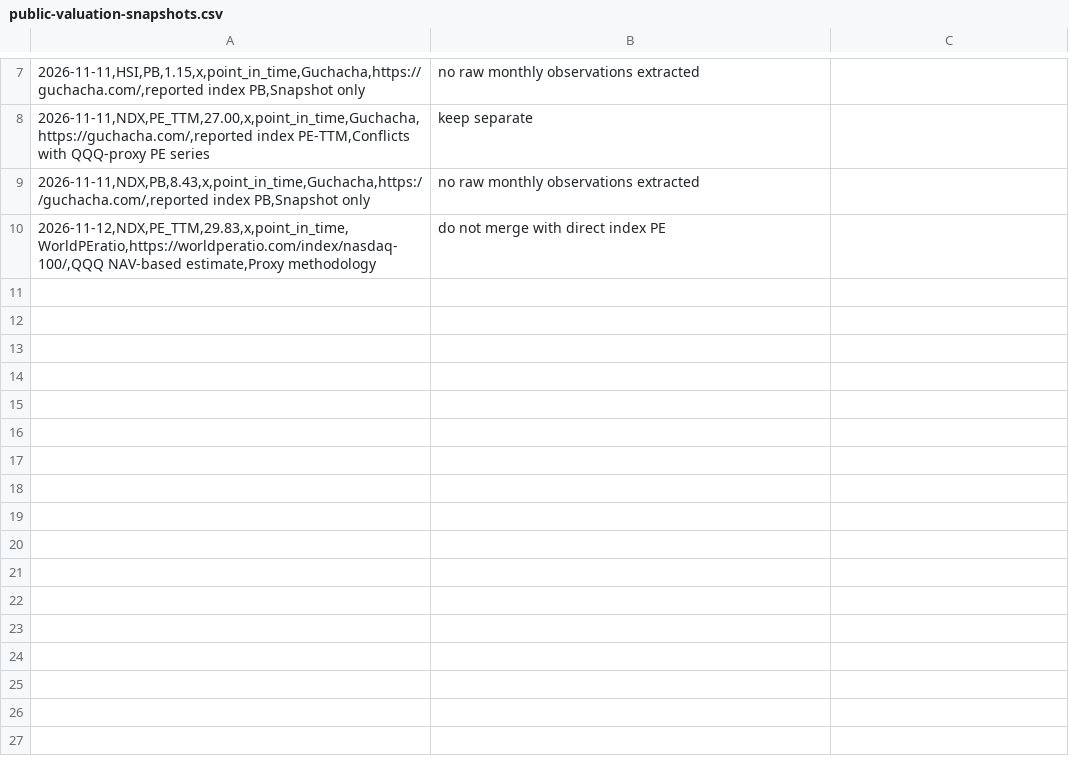
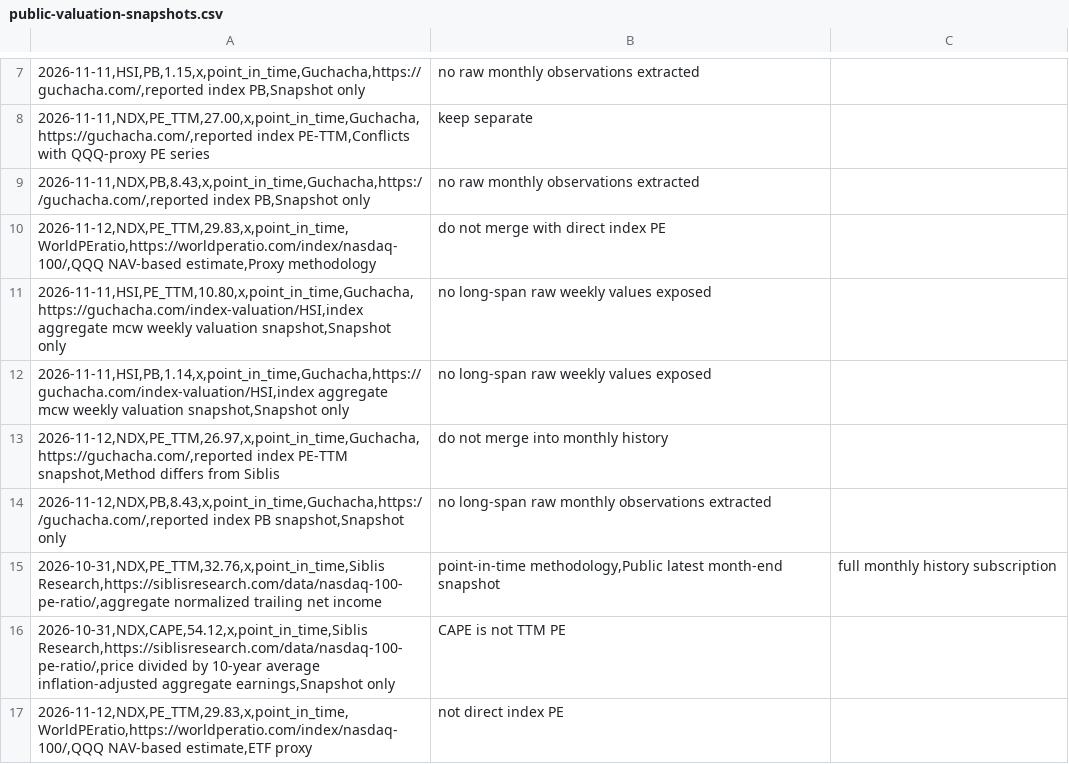
Before and after one commit to yuweijia1992/demo, a CSV file: data/index-valuation/public-valuation-snapshots.csv, drawn as a sheet; only a part is shown, gaps mark what is left out; the diff names each change by its address in the sheet, - before the commit and + after, or states it on an @@ line.

Commit message:
data: add latest HSI and Nasdaq valuation snapshots

```diff
--- a/data/index-valuation/public-valuation-snapshots.csv
+++ b/data/index-valuation/public-valuation-snapshots.csv
+row 11: 2026-11-11,HSI,PE_TTM,10.80,x,point_in_time,Guchacha,https://guchacha.com/index-valuation/HSI,index aggregate mcw weekly valuation snapshot,Snapshot only | no long-span raw weekly values exposed
+row 12: 2026-11-11,HSI,PB,1.14,x,point_in_time,Guchacha,https://guchacha.com/index-valuation/HSI,index aggregate mcw weekly valuation snapshot,Snapshot only | no long-span raw weekly values exposed
+row 13: 2026-11-12,NDX,PE_TTM,26.97,x,point_in_time,Guchacha,https://guchacha.com/,reported index PE-TTM snapshot,Method differs from Siblis | do not merge into monthly history
+row 14: 2026-11-12,NDX,PB,8.43,x,point_in_time,Guchacha,https://guchacha.com/,reported index PB snapshot,Snapshot only | no long-span raw monthly observations extracted
+row 15: 2026-10-31,NDX,PE_TTM,32.76,x,point_in_time,Siblis Research,https://siblisresearch.com/data/nasdaq-100-pe-ratio/,aggregate normalized trailing net income | point-in-time methodology,Public latest month-end snapshot | full monthly history subscription
+row 16: 2026-10-31,NDX,CAPE,54.12,x,point_in_time,Siblis Research,https://siblisresearch.com/data/nasdaq-100-pe-ratio/,price divided by 10-year average inflation-adjusted aggregate earnings,Snapshot only | CAPE is not TTM PE
+row 17: 2026-11-12,NDX,PE_TTM,29.83,x,point_in_time,WorldPEratio,https://worldperatio.com/index/nasdaq-100/,QQQ NAV-based estimate,ETF proxy | not direct index PE
```
